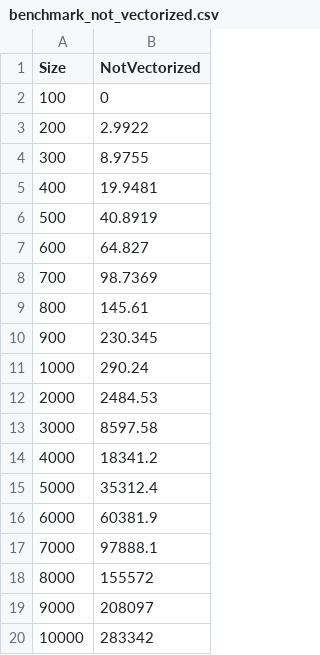
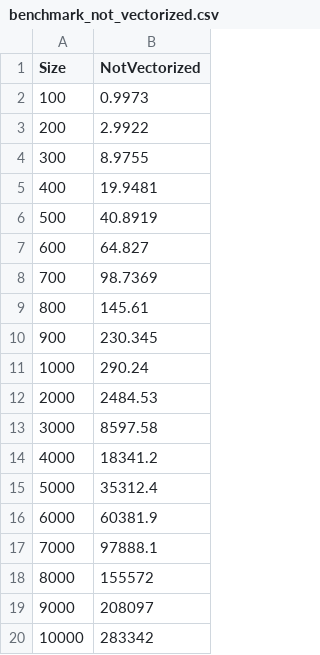
Before and after one commit to jurbn/mrgcv-pacs, a CSV file: lab1/benchmark_not_vectorized.csv, drawn as a sheet.

```diff
--- a/lab1/benchmark_not_vectorized.csv
+++ b/lab1/benchmark_not_vectorized.csv
@@ -1,3 +1,3 @@
 Size,NotVectorized
-100,0
+100,0.9973
 200,2.9922
```
Also changed, not shown: 1 other file.
